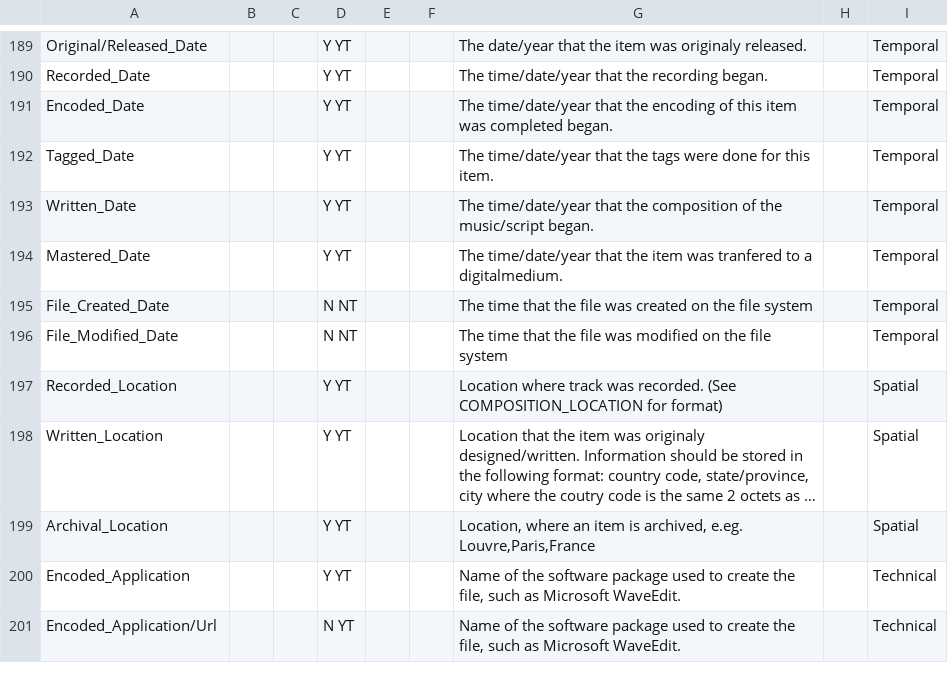
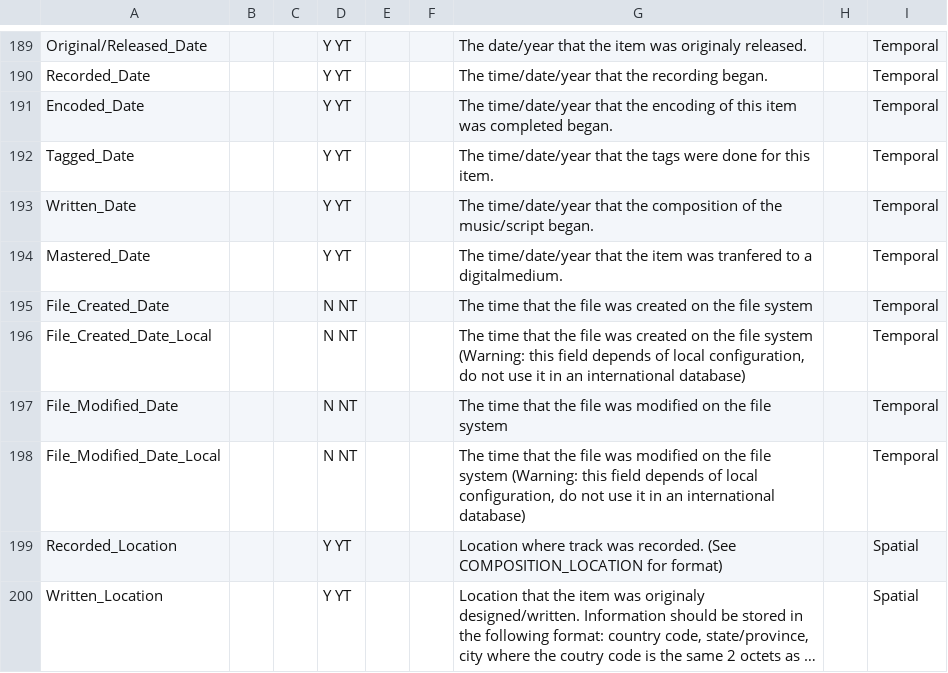
Before and after one commit to mediatest/mediatest, a CSV file: Source/Ressource/Text/Stream/General.csv, drawn as a sheet; only a part is shown, gaps mark what is left out; the shorter side is filled out with more unchanged rows; long unchanged cells end in …; the diff names each change by its address in the sheet, - before the commit and + after, or states it on an @@ line.

Commit message:
+ #2738780, local time display for modified/created date
git-svn-id: svn://svn.code.sf.net/p/mediainfo/code/MediaInfoLib/trunk@1653 45c5ae6f-87cc-4fd0-92ee-e4f023fd80da

```diff
--- a/Source/Ressource/Text/Stream/General.csv
+++ b/Source/Ressource/Text/Stream/General.csv
+row 196: File_Created_Date_Local |  |  | N NT |  |  | The time that the file was created on the file system (Warning: this field depends of local configuration, do not use it in an international database) |  | Temporal
+row 198: File_Modified_Date_Local |  |  | N NT |  |  | The time that the file was modified on the file system (Warning: this field depends of local configuration, do not use it in an international database) |  | Temporal
```
Also changed, not shown: 5 other files.
